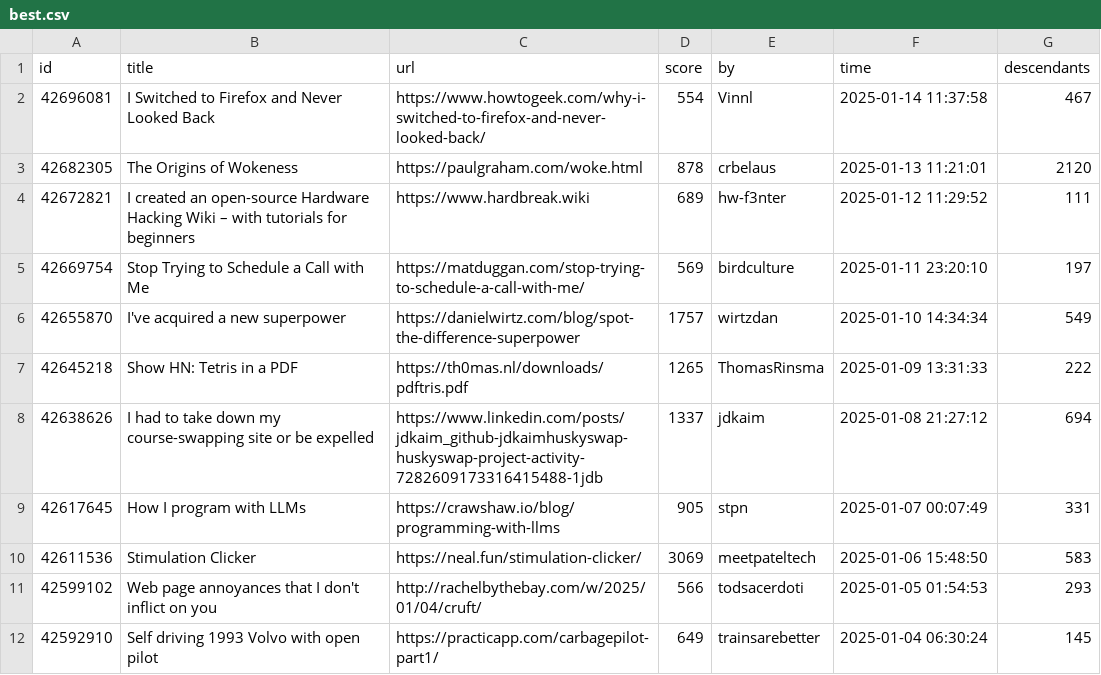
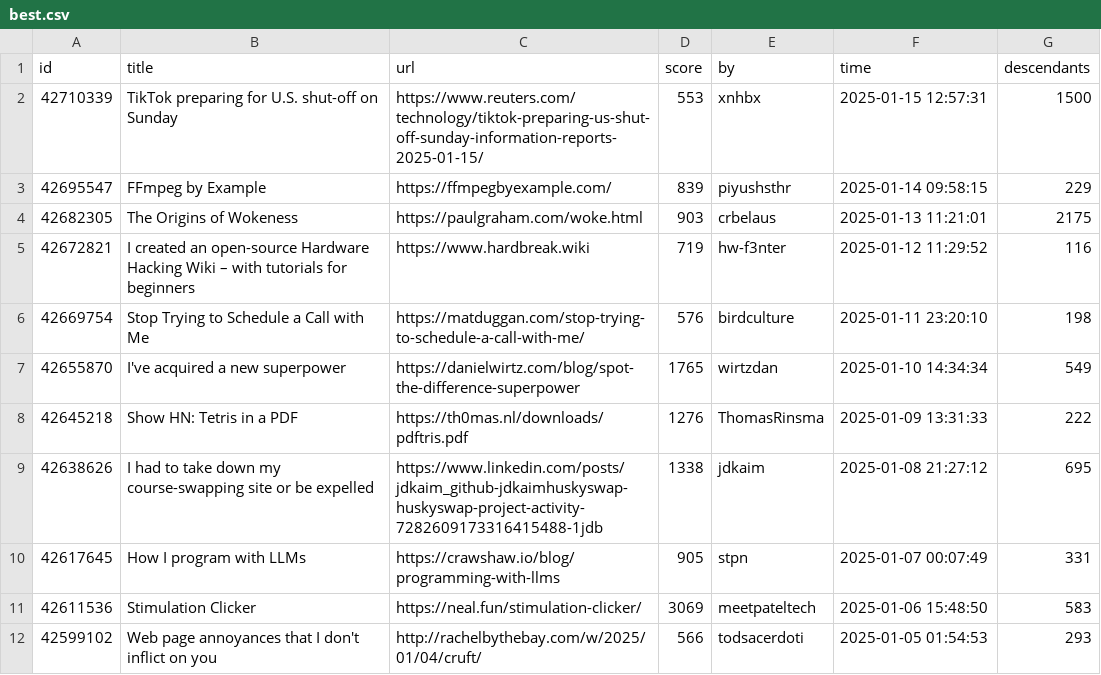
Before and after one commit to boda-sh/hacker-news-headlines, a CSV file: data/best.csv, drawn as a sheet; only a part is shown; the shorter side is filled out with more unchanged rows.

```diff
--- a/data/best.csv
+++ b/data/best.csv
@@ -1,9 +1,10 @@
 id,title,url,score,by,time,descendants
-42696081,I Switched to Firefox and Never Looked Back,https://www.howtogeek.com/why-i-switched-to-firefox-and-never-looked-back/,554,Vinnl,2025-01-14 11:37:58,467
-42682305,The Origins of Wokeness,https://paulgraham.com/woke.html,878,crbelaus,2025-01-13 11:21:01,2120
-42672821,I created an open-source Hardware Hacking Wiki – with tutorials for beginners,https://www.hardbreak.wiki,689,hw-f3nter,2025-01-12 11:29:52,111
-42669754,Stop Trying to Schedule a Call with Me,https://matduggan.com/stop-trying-to-schedule-a-call-with-me/,569,birdculture,2025-01-11 23:20:10,197
-42655870,I've acquired a new superpower,https://danielwirtz.com/blog/spot-the-difference-superpower,1757,wirtzdan,2025-01-10 14:34:34,549
-42645218,Show HN: Tetris in a PDF,https://th0mas.nl/downloads/pdftris.pdf,1265,ThomasRinsma,2025-01-09 13:31:33,222
-42638626,I had to take down my course-swapping site or be expelled,https://www.linkedin.com/posts/jdkaim_github-jdkaimhuskyswap-huskyswap-project-activity-7282609173316415488-1jdb,1337,jdkaim,2025-01-08 21:27:12,694
+42710339,TikTok preparing for U.S. shut-off on Sunday,https://www.reuters.com/technology/tiktok-preparing-us-shut-off-sunday-information-reports-2025-01-15/,553,xnhbx,2025-01-15 12:57:31,1500
+42695547,FFmpeg by Example,https://ffmpegbyexample.com/,839,piyushsthr,2025-01-14 09:58:15,229
+42682305,The Origins of Wokeness,https://paulgraham.com/woke.html,903,crbelaus,2025-01-13 11:21:01,2175
+42672821,I created an open-source Hardware Hacking Wiki – with tutorials for beginners,https://www.hardbreak.wiki,719,hw-f3nter,2025-01-12 11:29:52,116
+42669754,Stop Trying to Schedule a Call with Me,https://matduggan.com/stop-trying-to-schedule-a-call-with-me/,576,birdculture,2025-01-11 23:20:10,198
+42655870,I've acquired a new superpower,https://danielwirtz.com/blog/spot-the-difference-superpower,1765,wirtzdan,2025-01-10 14:34:34,549
+42645218,Show HN: Tetris in a PDF,https://th0mas.nl/downloads/pdftris.pdf,1276,ThomasRinsma,2025-01-09 13:31:33,222
+42638626,I had to take down my course-swapping site or be expelled,https://www.linkedin.com/posts/jdkaim_github-jdkaimhuskyswap-huskyswap-project-activity-7282609173316415488-1jdb,1338,jdkaim,2025-01-08 21:27:12,695
 42617645,How I program with LLMs,https://crawshaw.io/blog/programming-with-llms,905,stpn,2025-01-07 00:07:49,331
```
Also changed, not shown: 2 other files.
